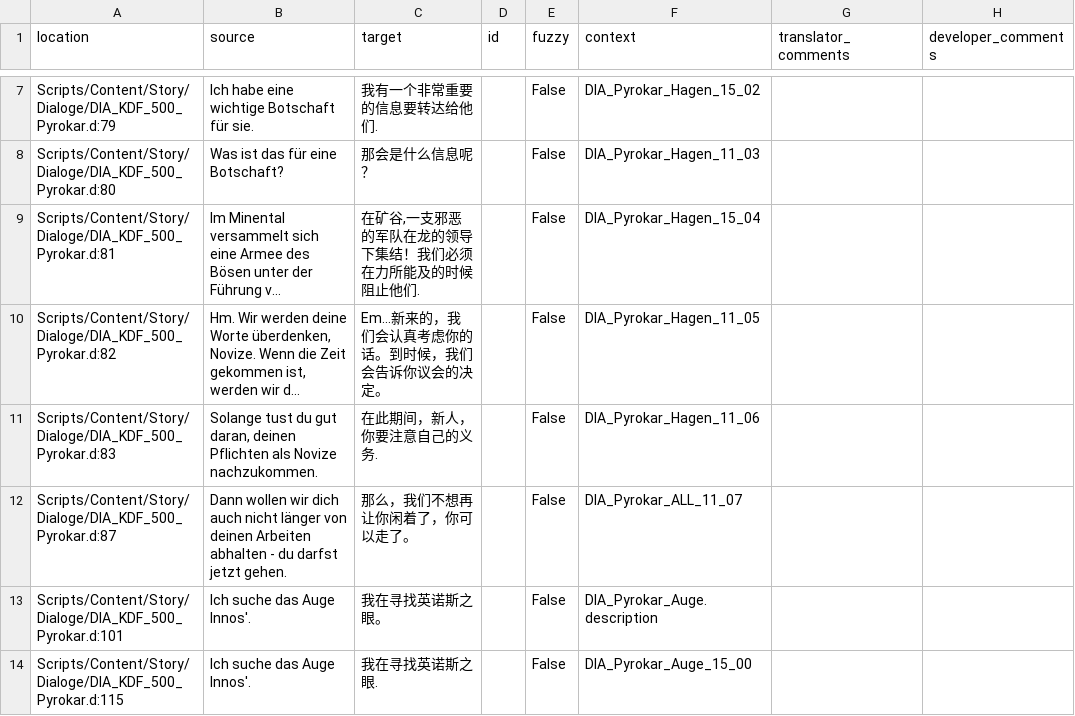
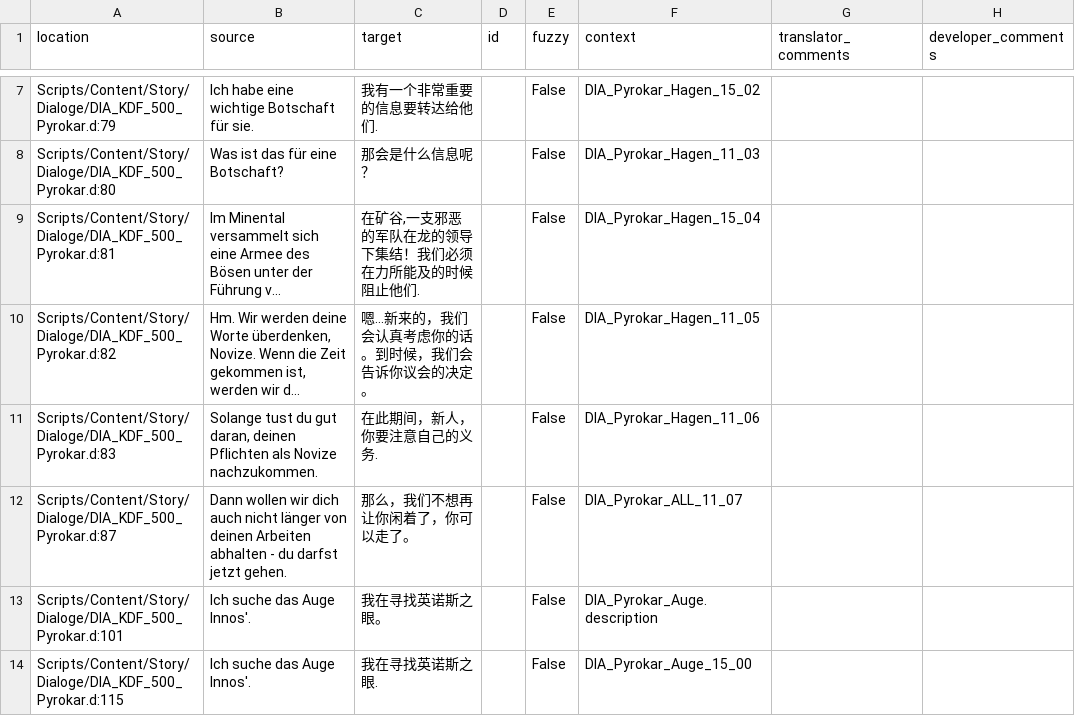
Before and after one commit to auronen/Gothic-2-localization, a CSV file: .translations/zh_Hans/Dia_KDF.csv, drawn as a sheet; only a part is shown, gaps mark what is left out; long unchanged cells end in …; the diff covers the shown part only; the diff names each change by its address in the sheet, - before the commit and + after, or states it on an @@ line.

Commit message:
Translated using Weblate (Chinese (Simplified))
Currently translated at 100.0% (1380 of 1380 strings)

Translation: Gothic 2: Night of the Raven/Dia_KDF
Translate-URL: http://weblate.cokoliv.eu/projects/gothic-2-night-of-the-raven/dia_kdf/zh_Hans/

```diff
--- a/.translations/zh_Hans/Dia_KDF.csv
+++ b/.translations/zh_Hans/Dia_KDF.csv
-C10 (target): Em...新来的，我们会认真考虑你的话。到时候，我们会告诉你议会的决定。
+C10 (target): 嗯...新来的，我们会认真考虑你的话。到时候，我们会告诉你议会的决定。
```
Also changed, not shown: 5 edited cells elsewhere in this file.
